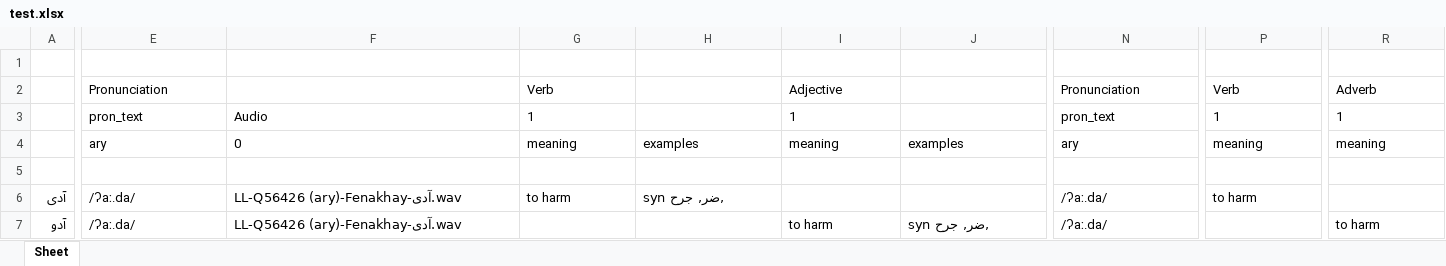
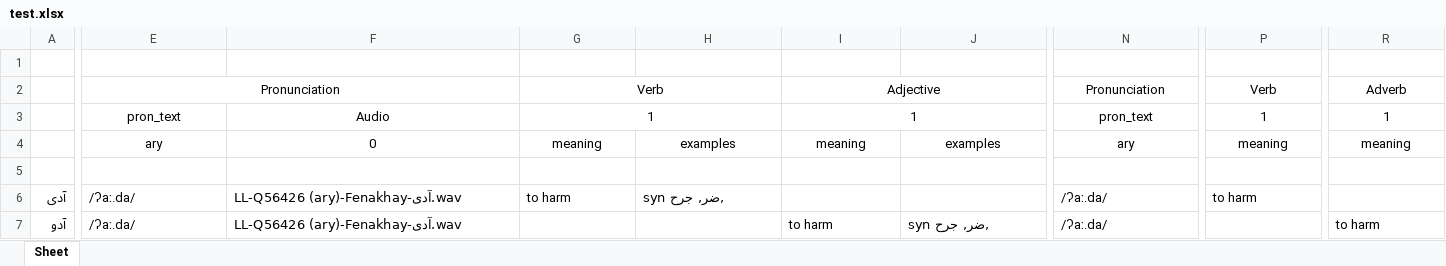
Before and after one commit to bonnjalal/ExportDarijaTerms, an Excel workbook: test.xlsx, sheet Sheet, drawn as a sheet; only a part is shown, gaps mark what is left out; values as stored, in another font and other column widths than the file's, no borders; the diff covers the shown part only; the diff names each change by its address in the sheet, - before the commit and + after, or states it on an @@ line.

Commit message:
convert dict to excel

```diff
--- a/test.xlsx (sheet Sheet)
+++ b/test.xlsx (sheet Sheet)
-E2 alignment: left
+E2 alignment: center
+E2:F2 merged
-G2 alignment: left
+G2 alignment: center
+G2:H2 merged
-I2:I3 alignment: left
+I2:I3 alignment: center
+I2:J2 merged
-N2 alignment: left
+N2 alignment: center
+N2:O2 merged
-P2 alignment: left
+P2 alignment: center
+P2:Q2 merged
-R2:R3 alignment: left
+R2:R3 alignment: center
+R2:S2 merged
-E3:G3 alignment: left
+E3:G3 alignment: center
+G3:H3 merged
+I3:J3 merged
-N3:P3 alignment: left
+N3:P3 alignment: center
+P3:Q3 merged
+R3:S3 merged
-E4:J4 alignment: left
+E4:J4 alignment: center
-N4:R4 alignment: left
+N4:R4 alignment: center
```
Also changed, not shown: cell formats and merged cells elsewhere in this sheet, 2 other files.
